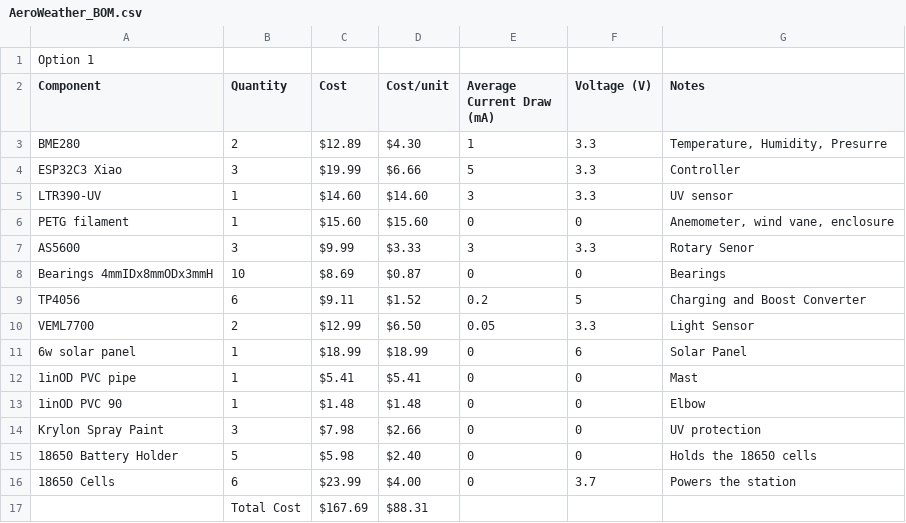
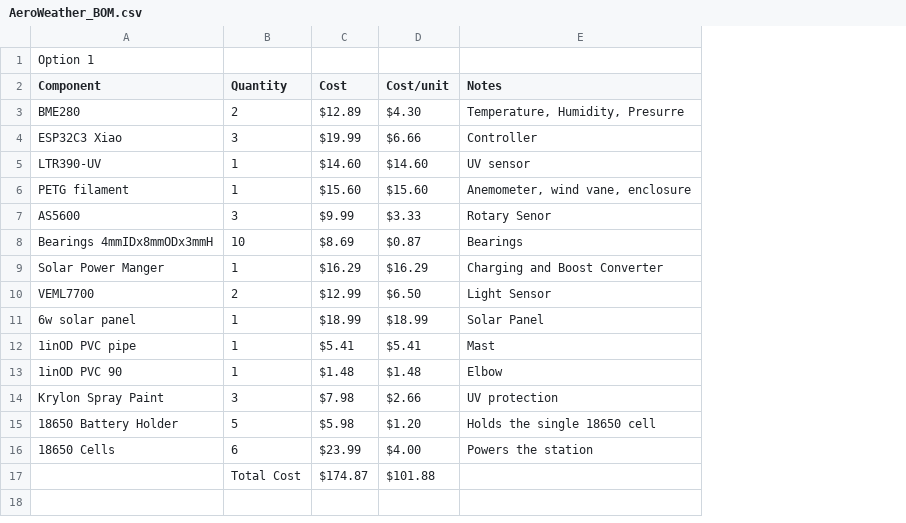
Before and after one commit to Rocketdude1984/EchoWeather, a CSV file: docs/AeroWeather_BOM.csv, drawn as a sheet; removed rows and columns are numbered as before the commit, all else as after; the diff names each change by its address in the sheet, - before the commit and + after, or states it on an @@ line.

Commit message:
Revise BOM with new components and costs
Updated component list and corrected total costs.

```diff
--- a/docs/AeroWeather_BOM.csv
+++ b/docs/AeroWeather_BOM.csv
-column E (Average Current Draw (mA)), rows 3-8: 1 | 5 | 3 | 0 | 3 | 0; rows 10-16: 0.05 | 0 | 0 | 0 | 0 | 0 | 0
-column F (Voltage (V)), rows 3-8: 3.3 | 3.3 | 3.3 | 0 | 3.3 | 0; rows 10-16: 3.3 | 6 | 0 | 0 | 0 | 0 | 3.7
-row 9: TP4056 | 6 | $9.11 | $1.52 | 0.2 | 5 | Charging and Boost Converter
+row 9: Solar Power Manger | 1 | $16.29 | $16.29 | Charging and Boost Converter
-D15 (Cost/unit): $2.40
+D15 (Cost/unit): $1.20
-E15 (Notes): Holds the 18650 cells
+E15 (Notes): Holds the single 18650 cell
-row 17:  | Total Cost | $167.69 | $88.31
+row 17:  | Total Cost | $174.87 | $101.88
```
